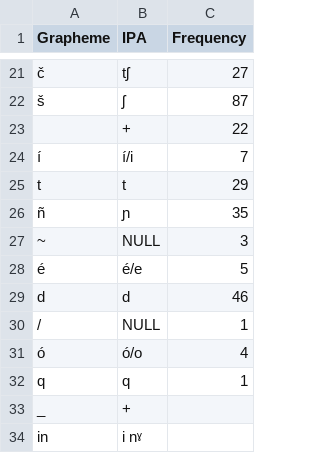
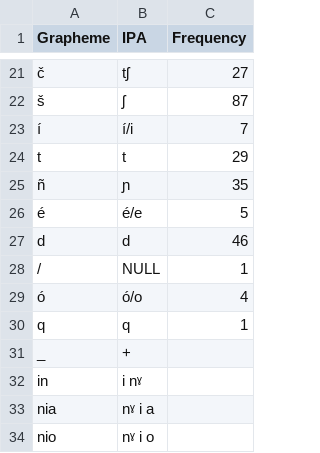
Before and after one commit to pano-takanan-history/girardprototakanan, a TSV file: etc/orthography/Ese.tsv, drawn as a sheet; only a part is shown, gaps mark what is left out; the shorter side is filled out with more unchanged rows; the diff names each change by its address in the sheet, - before the commit and + after, or states it on an @@ line.

```diff
--- a/etc/orthography/Ese.tsv
+++ b/etc/orthography/Ese.tsv
-row 23:  | + | 22
-row 27: ~ | NULL | 3
```
Also changed, not shown: cldf/forms.csv, etc/orthography/Kav.tsv, 15 other files.
